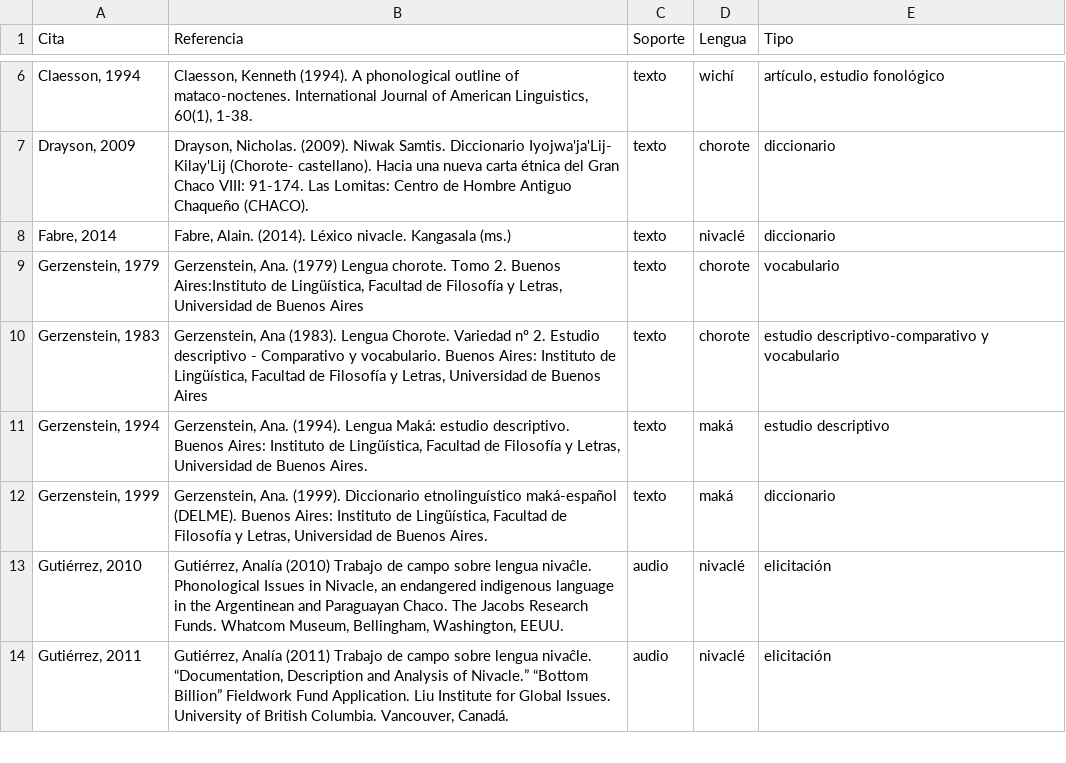
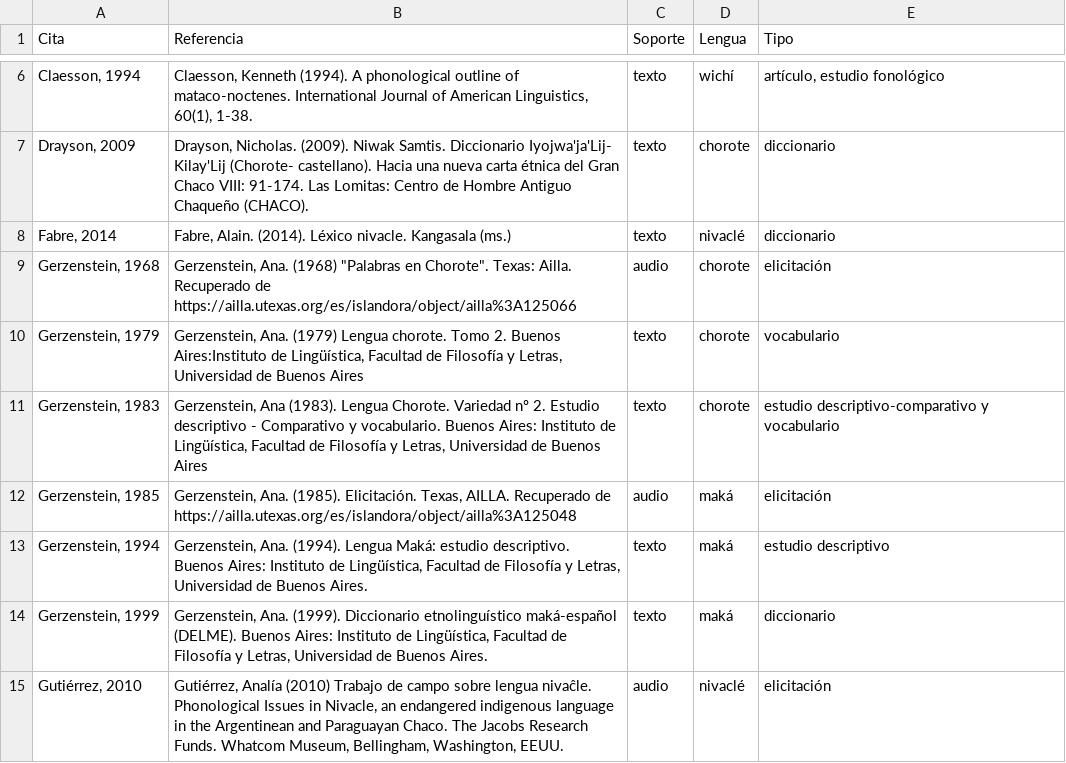
Before and after one commit to dila-ling/pict-glotales, a CSV file: _data/ref_biblio.csv, drawn as a sheet; only a part is shown, gaps mark what is left out; the shorter side is filled out with more unchanged rows; the diff names each change by its address in the sheet, - before the commit and + after, or states it on an @@ line.

```diff
--- a/_data/ref_biblio.csv
+++ b/_data/ref_biblio.csv
+row 9: Gerzenstein, 1968 | Gerzenstein, Ana. (1968) "Palabras en Chorote". Texas: Ailla. Recuperado de https://ailla.utexas.org/es/islandora/object/ailla%3A125066 | audio | chorote | elicitación
+row 12: Gerzenstein, 1985 | Gerzenstein, Ana. (1985). Elicitación. Texas, AILLA. Recuperado de https://ailla.utexas.org/es/islandora/object/ailla%3A125048 | audio | maká | elicitación
```
Also changed, not shown: 12 other files.
